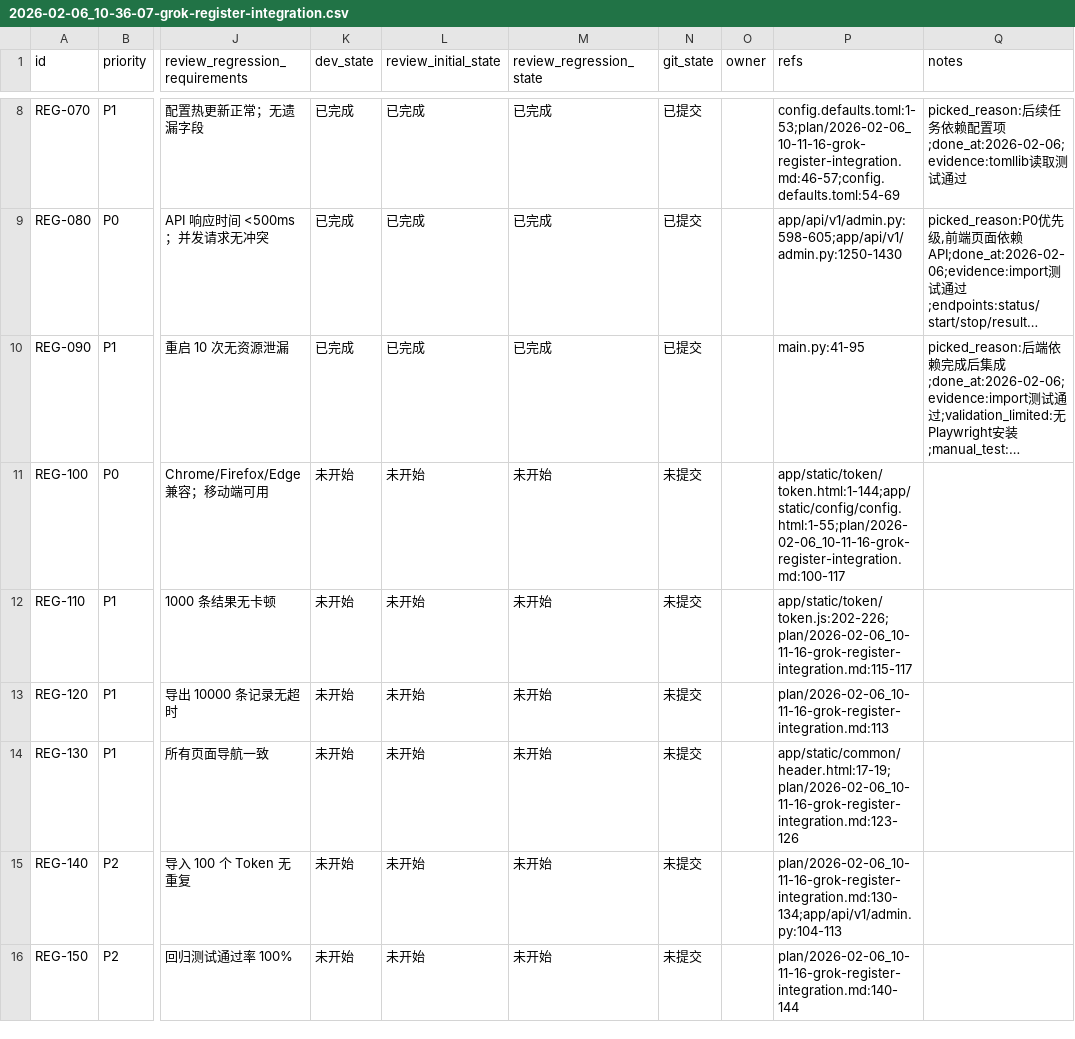
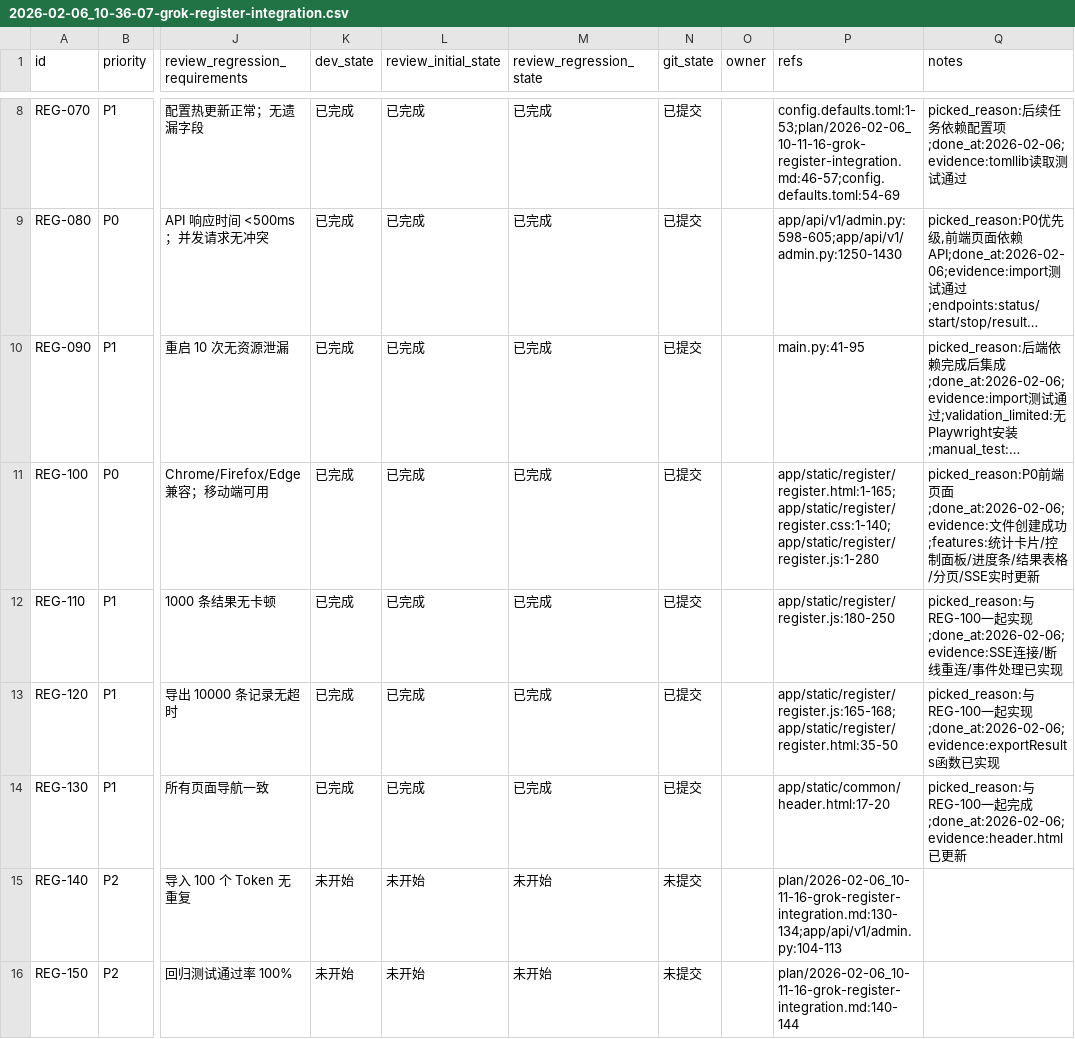
Before and after one commit to XingLingQAQ/grok2api, a CSV file: issues/2026-02-06_10-36-07-grok-register-integration.csv, drawn as a sheet; only a part is shown, gaps mark what is left out; long unchanged cells end in …; the diff names each change by its address in the sheet, - before the commit and + after, or states it on an @@ line.

```diff
--- a/issues/2026-02-06_10-36-07-grok-register-integration.csv
+++ b/issues/2026-02-06_10-36-07-grok-register-integration.csv
-K11:K14 (dev_state): 未开始
+K11:K14 (dev_state): 已完成
-L11:L14 (review_initial_state): 未开始
+L11:L14 (review_initial_state): 已完成
-M11:M14 (review_regression_state): 未开始
+M11:M14 (review_regression_state): 已完成
-N11:N14 (git_state): 未提交
+N11:N14 (git_state): 已提交
-P11 (refs): app/static/token/token.html:1-144;app/static/config/config.html:1-55;plan/2026-02-06_10-11-16-grok-register-integration.md:100-117
+P11 (refs): app/static/register/register.html:1-165;app/static/register/register.css:1-140;app/static/register/register.js:1-280
-Q11 (notes): (empty)
+Q11 (notes): picked_reason:P0前端页面;done_at:2026-02-06;evidence:文件创建成功;features:统计卡片/控制面板/进度条/结果表格/分页/SSE实时更新
-P12 (refs): app/static/token/token.js:202-226;plan/2026-02-06_10-11-16-grok-register-integration.md:115-117
+P12 (refs): app/static/register/register.js:180-250
-Q12 (notes): (empty)
+Q12 (notes): picked_reason:与REG-100一起实现;done_at:2026-02-06;evidence:SSE连接/断线重连/事件处理已实现
-P13 (refs): plan/2026-02-06_10-11-16-grok-register-integration.md:113
+P13 (refs): app/static/register/register.js:165-168;app/static/register/register.html:35-50
-Q13 (notes): (empty)
+Q13 (notes): picked_reason:与REG-100一起实现;done_at:2026-02-06;evidence:exportResults函数已实现
-P14 (refs): app/static/common/header.html:17-19;plan/2026-02-06_10-11-16-grok-register-integration.md:123-126
+P14 (refs): app/static/common/header.html:17-20
-Q14 (notes): (empty)
+Q14 (notes): picked_reason:与REG-100一起完成;done_at:2026-02-06;evidence:header.html已更新
```
Also changed, not shown: 4 other files.
